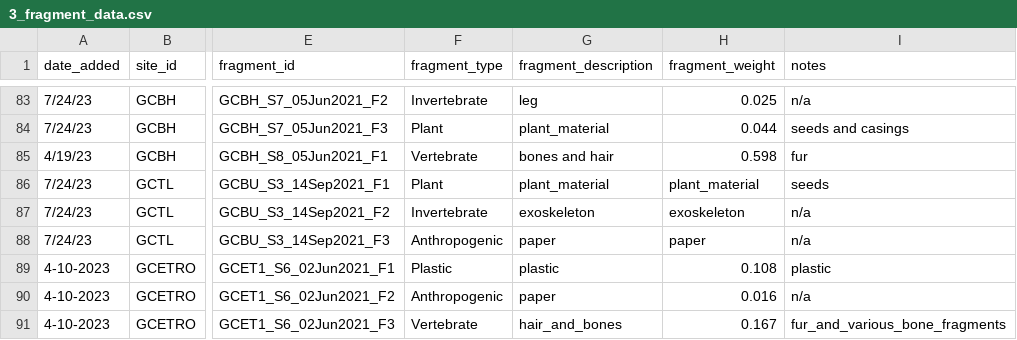
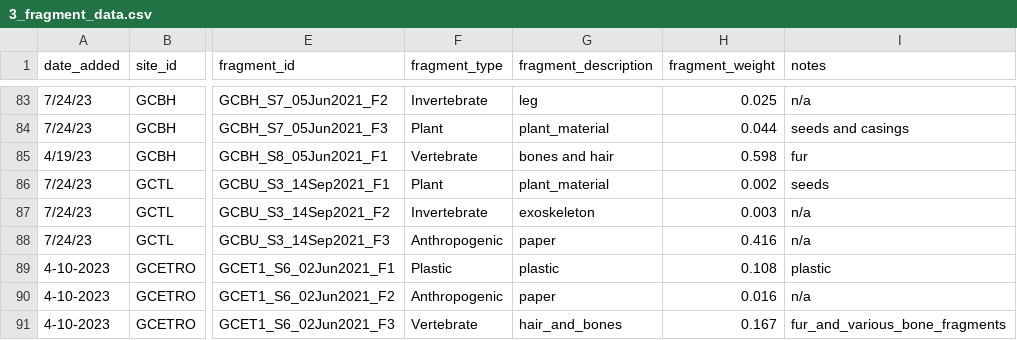
Before and after one commit to DrakeLab/willoughby-ringtail-plastics, a CSV file: data/3_fragment_data.csv, drawn as a sheet; only a part is shown, gaps mark what is left out; the diff names each change by its address in the sheet, - before the commit and + after, or states it on an @@ line.

Commit message:
update GCTL_S3_14Sep2021 fragments

```diff
--- a/data/3_fragment_data.csv
+++ b/data/3_fragment_data.csv
-H86 (fragment_weight): plant_material
+H86 (fragment_weight): 0.002
-H87 (fragment_weight): exoskeleton
+H87 (fragment_weight): 0.003
-H88 (fragment_weight): paper
+H88 (fragment_weight): 0.416
```
